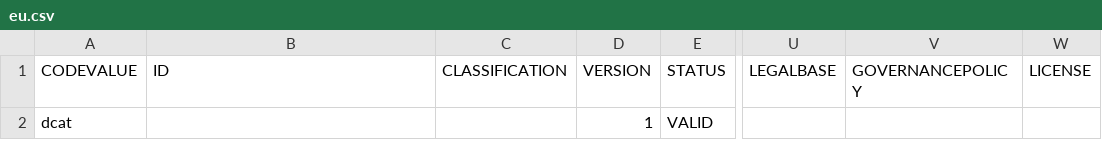
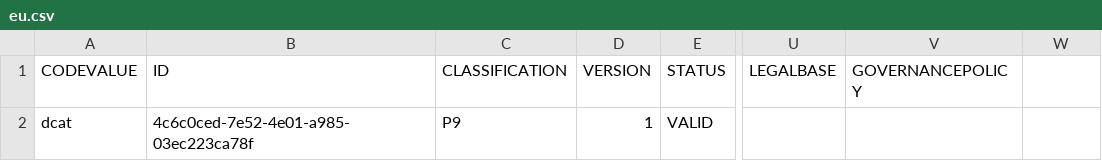
Before and after one commit to VRK-YTI/yti-codelist-content-intake-service, a CSV file: src/main/resources/codeschemes/eu.csv, drawn as a sheet; only a part is shown, gaps mark what is left out; the diff names each change by its address in the sheet, - before the commit and + after, or states it on an @@ line.

```diff
--- a/src/main/resources/codeschemes/eu.csv
+++ b/src/main/resources/codeschemes/eu.csv
-W1: LICENSE
+W1: (empty)
-B2 (ID): (empty)
+B2 (ID): 4c6c0ced-7e52-4e01-a985-03ec223ca78f
-C2 (CLASSIFICATION): (empty)
+C2 (CLASSIFICATION): P9
```
Also changed, not shown: src/main/resources/codeschemes/jhs.csv, src/main/resources/codeschemes/jupo.csv, 12 other files.
